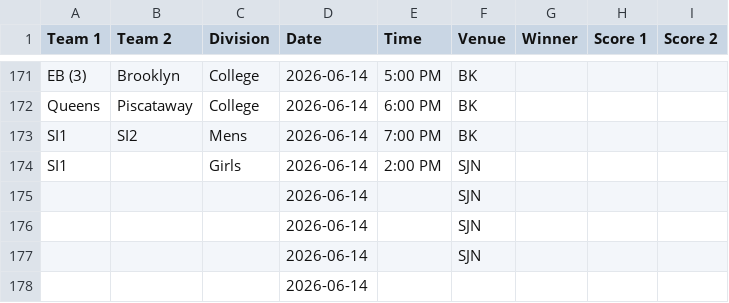
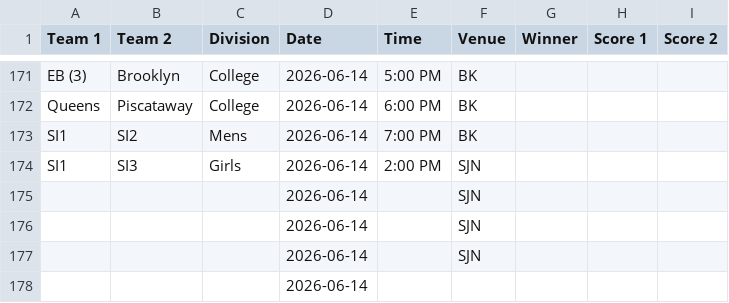
Before and after one commit to nacopticleague/coybl-standings, a CSV file: data/games.csv, drawn as a sheet; only a part is shown, gaps mark what is left out.

Commit message:
Update data/games.csv from Google Sheet

```diff
--- a/data/games.csv
+++ b/data/games.csv
@@ -173,3 +173,3 @@ Queens,Piscataway,College,2026-06-14,6:00 PM,BK,,,
 SI1,SI2,Mens,2026-06-14,7:00 PM,BK,,,
-SI1,,Girls,2026-06-14,2:00 PM,SJN,,,
+SI1,SI3,Girls,2026-06-14,2:00 PM,SJN,,,
 ,,,2026-06-14,,SJN,,,
```
